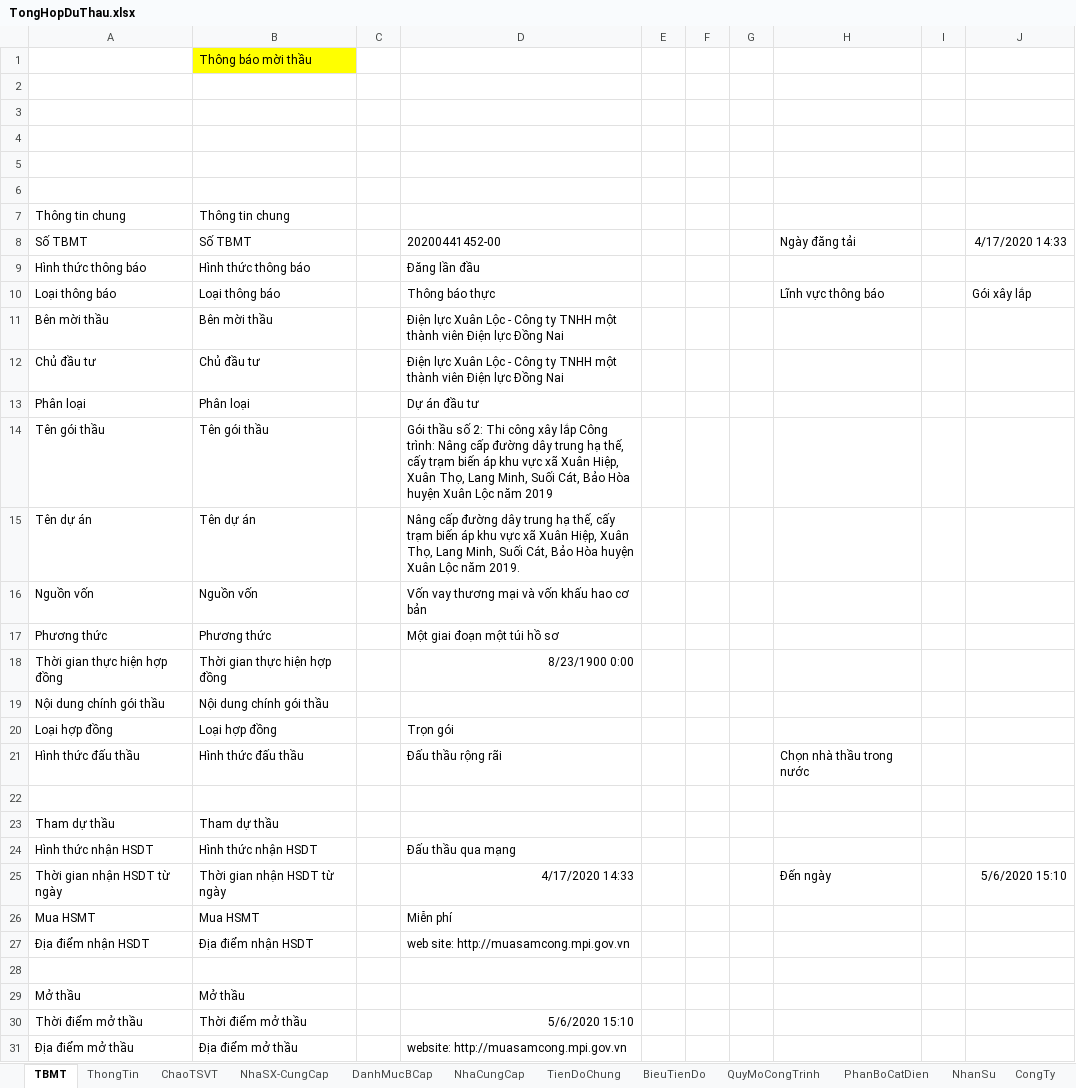
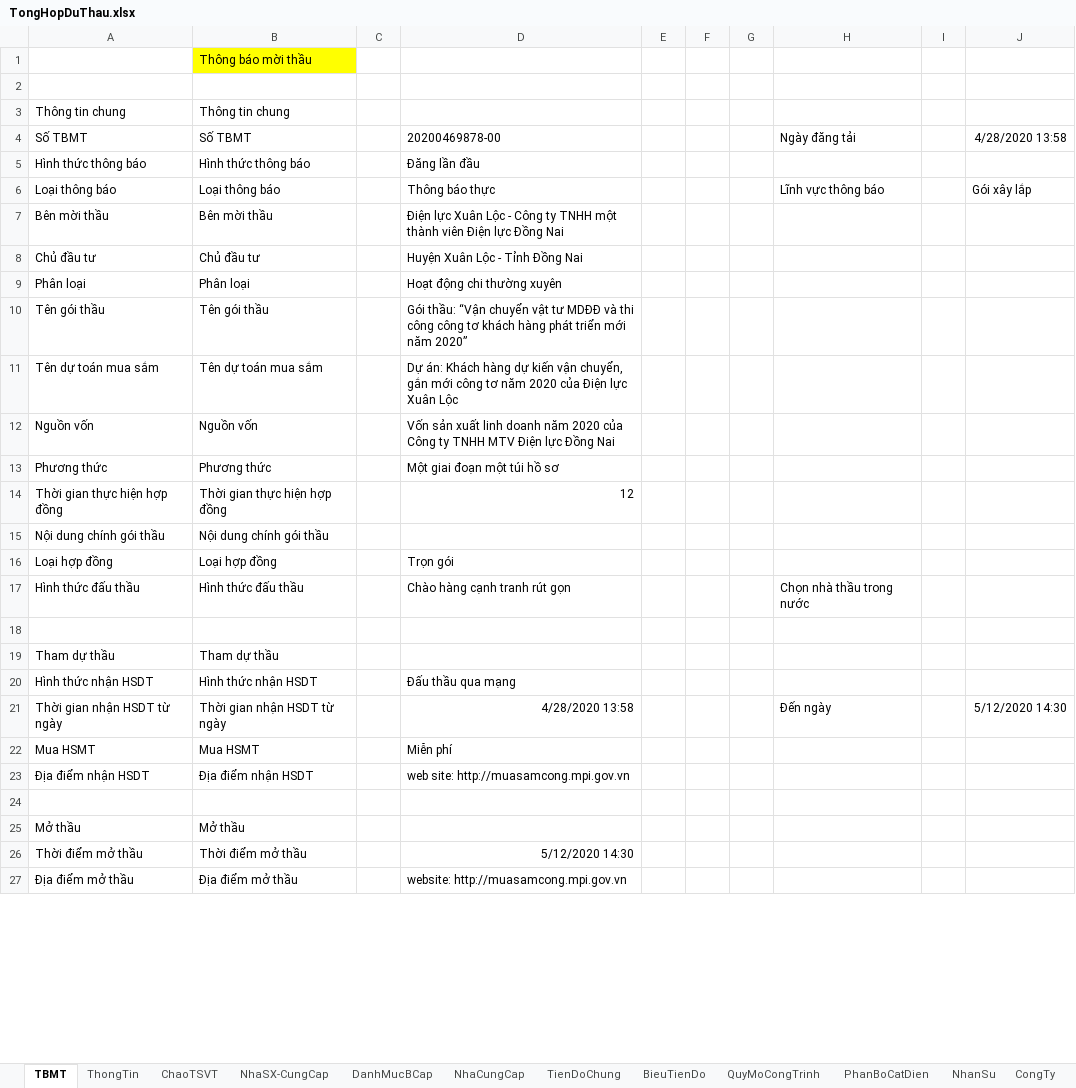
Before and after one commit to thuctd/ThuLoc, an Excel workbook: TongHopDuThau.xlsx, sheet TBMT, drawn as a sheet; only a part is shown; values as stored, in another font and other column widths than the file's, no borders; removed rows and columns are numbered as before the commit, all else as after; the diff covers the shown part only; the diff names each change by its address in the sheet, - before the commit and + after, or states it on an @@ line.

```diff
--- a/TongHopDuThau.xlsx (sheet TBMT)
+++ b/TongHopDuThau.xlsx (sheet TBMT)
-row 3: (empty)
-row 4: (empty)
-row 5: (empty)
-row 6: (empty)
-D4: 20200441452-00
+D4: 20200469878-00
-J4: 4/17/2020 14:33
+J4: 4/28/2020 13:58
-D8: Điện lực Xuân Lộc - Công ty TNHH một thành viên Điện lực Đồng Nai
+D8: Huyện Xuân Lộc - Tỉnh Đồng Nai
-D9: Dự án đầu tư
+D9: Hoạt động chi thường xuyên
-D10: Gói thầu số 2: Thi công xây lắp Công trình: Nâng cấp đường dây trung hạ thế, cấy trạm biến áp khu vực xã Xuân Hiệp, Xuân Thọ, Lang Minh, Suối Cát, Bảo Hòa huyện Xuân Lộc năm 2019
+D10: Gói thầu: “Vận chuyển vật tư MDĐĐ và thi công công tơ khách hàng phát triển mới năm 2020”
-row 15: Tên dự án | Tên dự án |  | Nâng cấp đường dây trung hạ thế, cấy trạm biến áp khu vực xã Xuân Hiệp, Xuân Thọ, Lang Minh, Suối Cát, Bảo Hòa huyện Xuân Lộc năm 2019.
+row 11: Tên dự toán mua sắm | Tên dự toán mua sắm |  | Dự án: Khách hàng dự kiến vận chuyển, gắn mới công tơ năm 2020 của Điện lực Xuân Lộc
-D12: Vốn vay thương mại và vốn khấu hao cơ bản
+D12: Vốn sản xuất linh doanh năm 2020 của Công ty TNHH MTV Điện lực Đồng Nai
-D14: 8/23/1900 0:00
+D14: 12
-D17: Đấu thầu rộng rãi
+D17: Chào hàng cạnh tranh rút gọn
-D21: 4/17/2020 14:33
+D21: 4/28/2020 13:58
-J21: 5/6/2020 15:10
+J21: 5/12/2020 14:30
-D26: 5/6/2020 15:10
+D26: 5/12/2020 14:30
```
Also changed, not shown: 4 added rows and 1 edited cell elsewhere in this sheet, sheet ThongTin, sheet CongTy, other sheet tabs, formulas that keep their value, charts or pictures, 29 other files.
